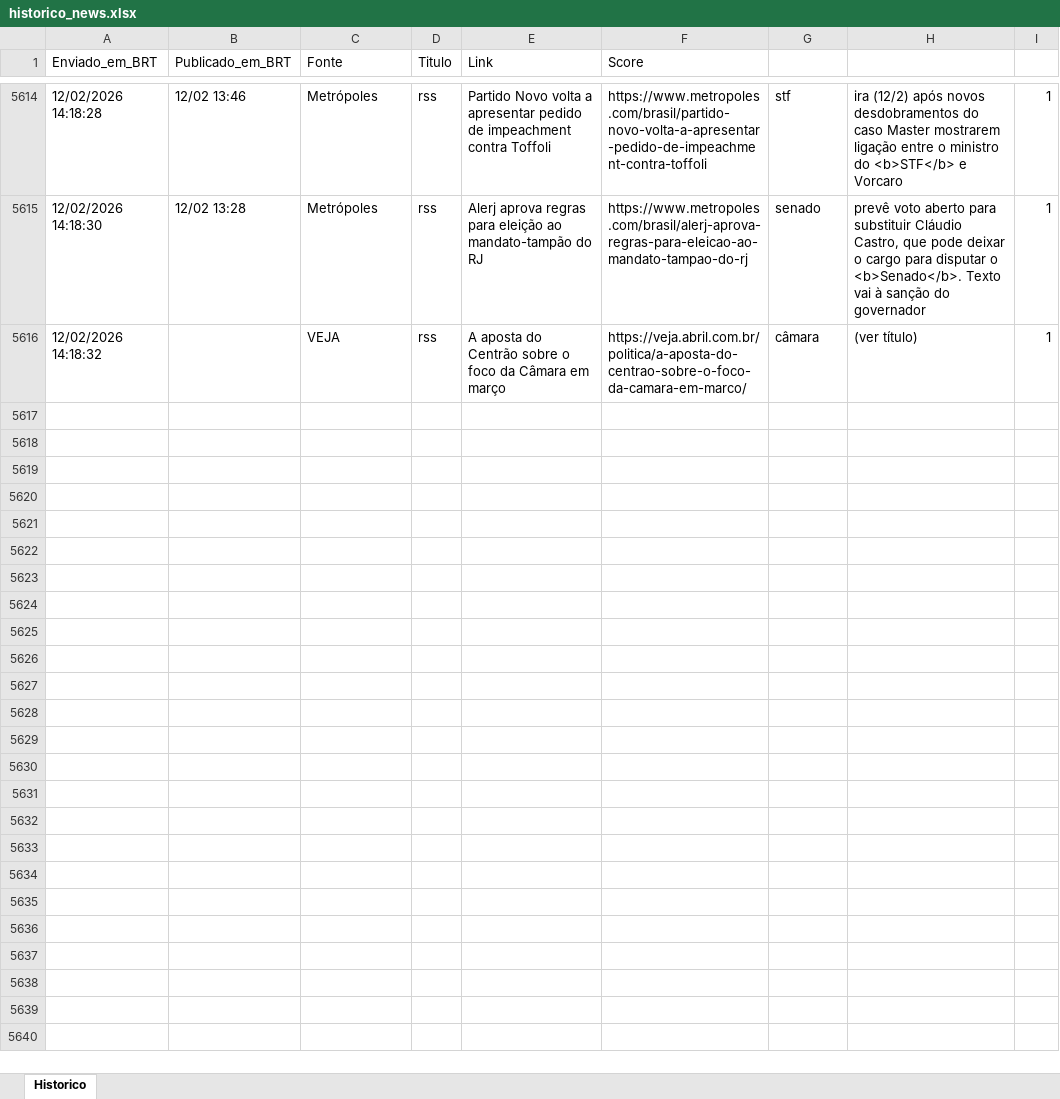
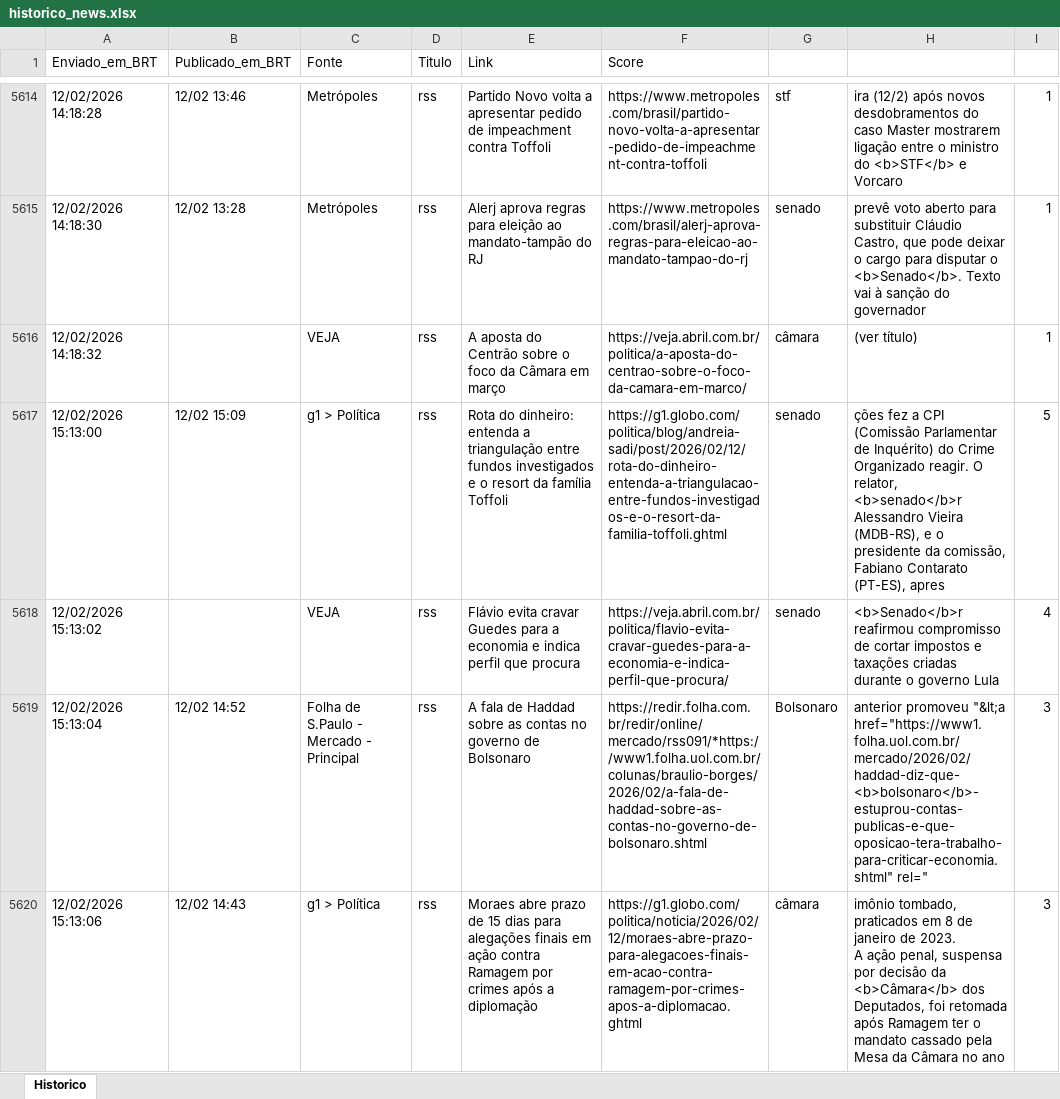
Before and after one commit to LucasPin45/ZanattaNews, an Excel workbook: historico_news.xlsx, sheet Historico, drawn as a sheet; only a part is shown, gaps mark what is left out; values as stored, in another font and other column widths than the file's, no borders; ↵ is a line break in a cell; the diff covers the shown part only; the diff names each change by its address in the sheet, - before the commit and + after, or states it on an @@ line.

```diff
--- a/historico_news.xlsx (sheet Historico)
+++ b/historico_news.xlsx (sheet Historico)
+row 5617: 12/02/2026 15:13:00 | 12/02 15:09 | g1 > Política | rss | Rota do dinheiro: entenda a triangulação entre fundos investigados e o resort da família Toffoli | https://g1.globo.com/politica/blog/andreia-sadi/post/2026/02/12/rota-do-dinheiro-entenda-a-triangulacao-entre-fundos-investigados-e-o-resort-da-familia-toffoli.ghtml | senado | ções fez a CPI (Comissão Parlamentar de Inquérito) do Crime Organizado reagir. O relator, <b>senado</b>r Alessandro Vieira (MDB-RS), e o presidente da comissão, Fabiano Contarato (PT-ES), apres | 5
+row 5618: 12/02/2026 15:13:02 |  | VEJA | rss | Flávio evita cravar Guedes para a economia e indica perfil que procura | https://veja.abril.com.br/politica/flavio-evita-cravar-guedes-para-a-economia-e-indica-perfil-que-procura/ | senado | <b>Senado</b>r reafirmou compromisso de cortar impostos e taxações criadas durante o governo Lula | 4
+row 5619: 12/02/2026 15:13:04 | 12/02 14:52 | Folha de S.Paulo - Mercado - Principal | rss | A fala de Haddad sobre as contas no governo de Bolsonaro | https://redir.folha.com.br/redir/online/mercado/rss091/*https://www1.folha.uol.com.br/colunas/braulio-borges/2026/02/a-fala-de-haddad-sobre-as-contas-no-governo-de-bolsonaro.shtml | Bolsonaro | anterior promoveu "&lt;a href="https://www1.folha.uol.com.br/mercado/2026/02/haddad-diz-que-<b>bolsonaro</b>-estuprou-contas-publicas-e-que-oposicao-tera-trabalho-para-criticar-economia.shtml" rel=" | 3
+row 5620: 12/02/2026 15:13:06 | 12/02 14:43 | g1 > Política | rss | Moraes abre prazo de 15 dias para alegações finais em ação contra Ramagem por crimes após a diplomação | https://g1.globo.com/politica/noticia/2026/02/12/moraes-abre-prazo-para-alegacoes-finais-em-acao-contra-ramagem-por-crimes-apos-a-diplomacao.ghtml | câmara | imônio tombado, praticados em 8 de janeiro de 2023. ↵ A ação penal, suspensa por decisão da <b>Câmara</b> dos Deputados, foi retomada após Ramagem ter o mandato cassado pela Mesa da Câmara no ano | 3
```
Also changed, not shown: 10 added rows elsewhere in this sheet, 1 other file.
